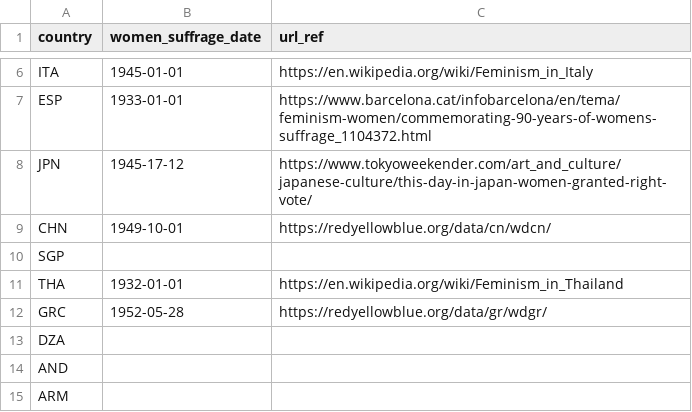
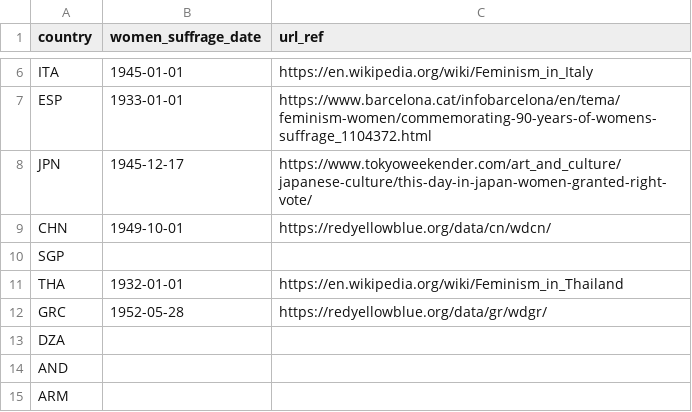
Before and after one commit to adriens/odata-women-suffrage-dates, a CSV file: odata/women_suffrage_dates.csv, drawn as a sheet; only a part is shown, gaps mark what is left out.

Commit message:
Update women_suffrage_dates.csv

```diff
--- a/odata/women_suffrage_dates.csv
+++ b/odata/women_suffrage_dates.csv
@@ -7,3 +7,3 @@ ITA,1945-01-01,https://en.wikipedia.org/wiki/Feminism_in_Italy
 ESP,1933-01-01,https://www.barcelona.cat/infobarcelona/en/tema/feminism-women/commemorating-90-years-of-womens-suffrage_1104372.html
-JPN,1945-17-12,https://www.tokyoweekender.com/art_and_culture/japanese-culture/this-day-in-japan-women-granted-right-vote/
+JPN,1945-12-17,https://www.tokyoweekender.com/art_and_culture/japanese-culture/this-day-in-japan-women-granted-right-vote/
 CHN,1949-10-01,https://redyellowblue.org/data/cn/wdcn/
```
